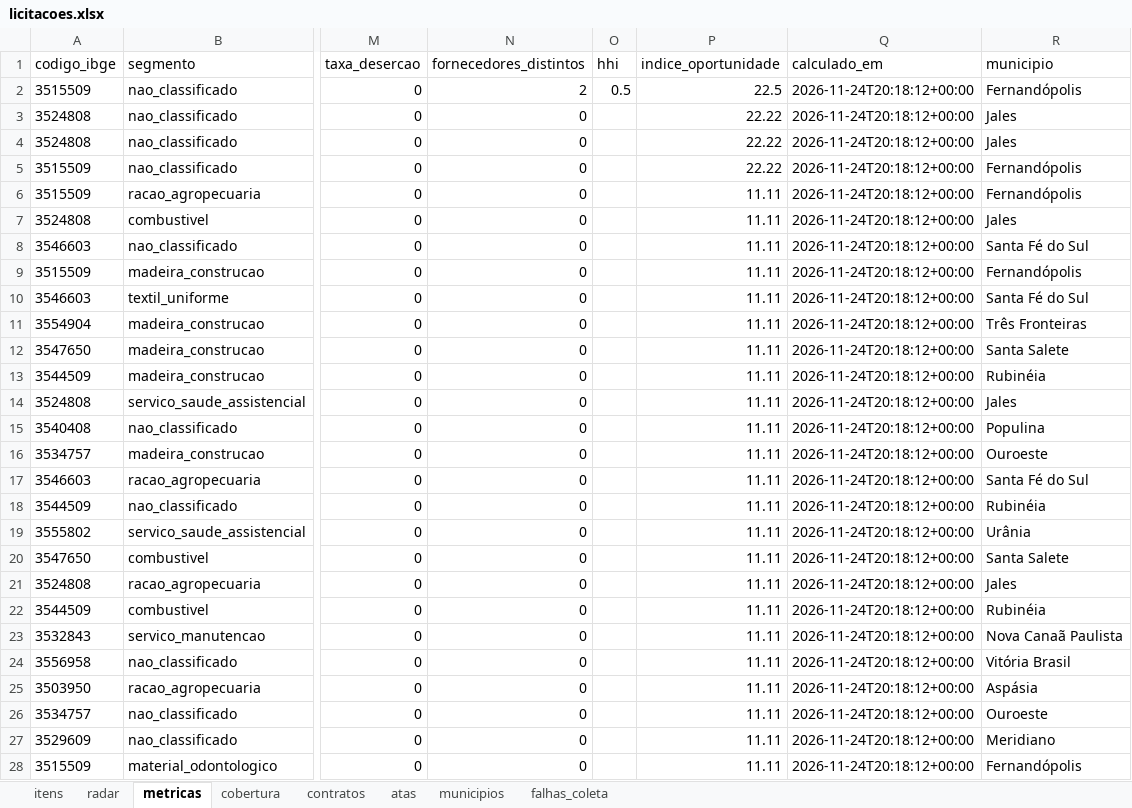
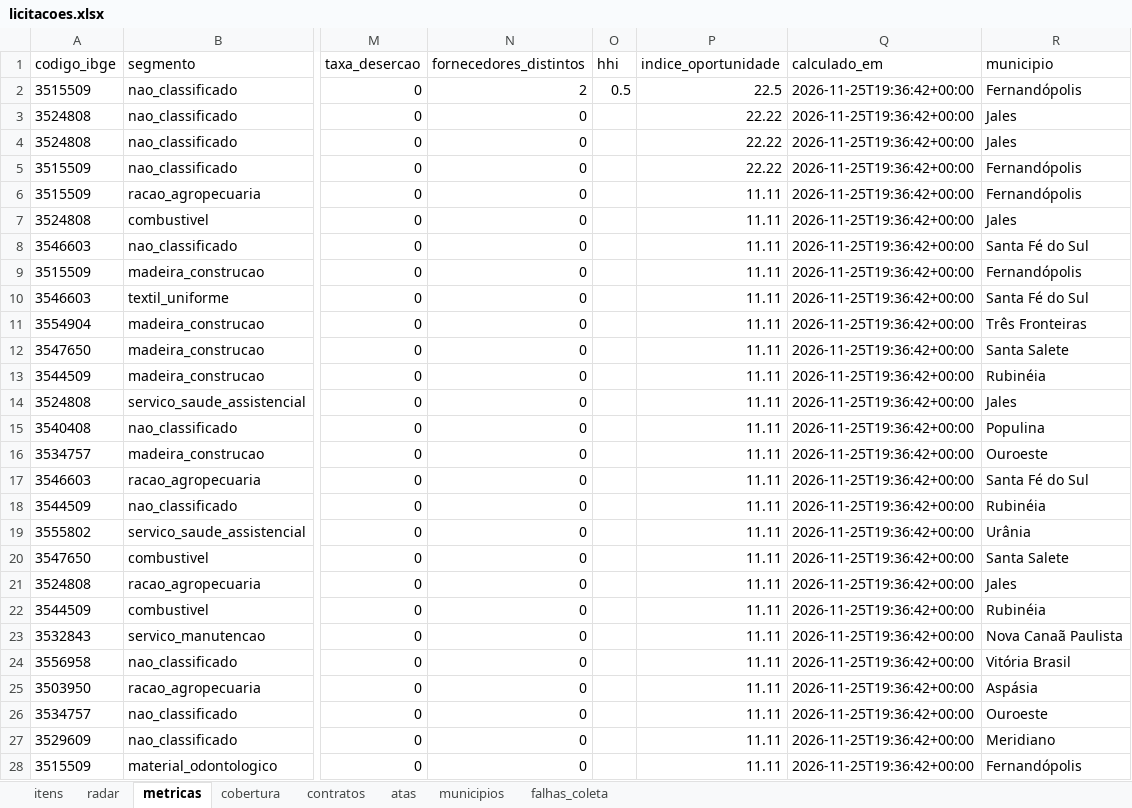
Before and after one commit to hub-ramos/licitacao, an Excel workbook: dados/licitacoes.xlsx, sheet metricas, drawn as a sheet; only a part is shown, gaps mark what is left out; values as stored, in another font and other column widths than the file's, no borders; the diff covers the shown part only; the diff names each change by its address in the sheet, - before the commit and + after, or states it on an @@ line.

```diff
--- a/dados/licitacoes.xlsx (sheet metricas)
+++ b/dados/licitacoes.xlsx (sheet metricas)
-Q2:Q28 (calculado_em): 2026-11-24T20:18:12+00:00
+Q2:Q28 (calculado_em): 2026-11-25T19:36:42+00:00
```
Also changed, not shown: 219 edited cells elsewhere in this sheet, sheet itens, sheet radar, 5 other files.
